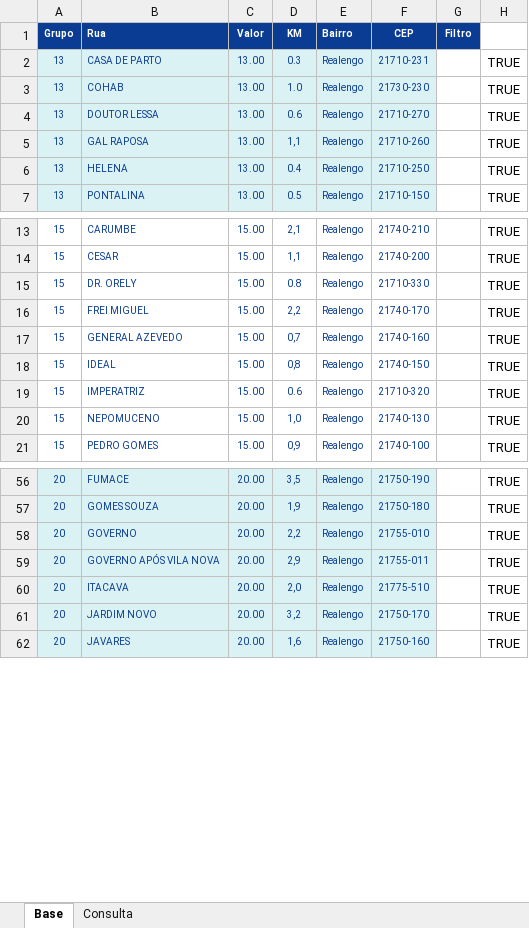
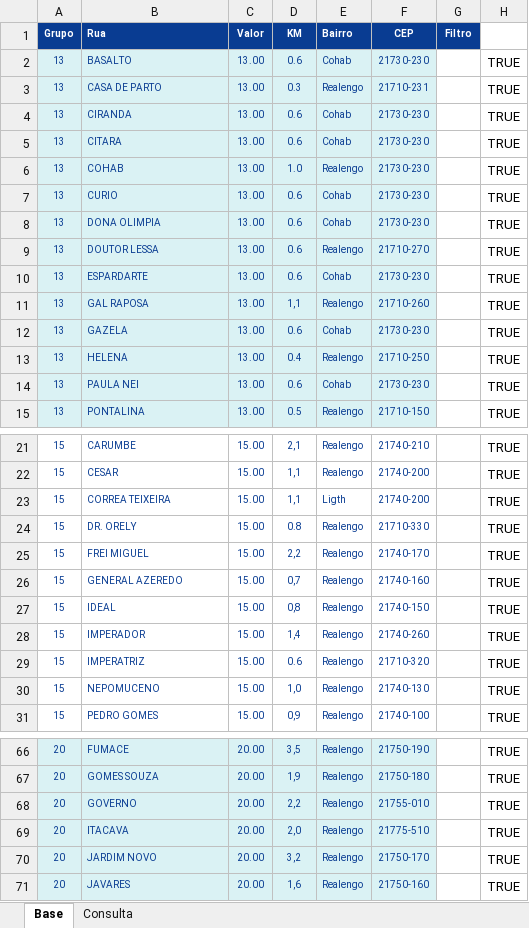
Before and after one commit to PauloOliveira2603/consulta-corridas, an Excel workbook: Controle corridas NOVO.xlsx, sheet Base, drawn as a sheet; only a part is shown, gaps mark what is left out; values as stored, in another font and other column widths than the file's, no borders; removed rows and columns are numbered as before the commit, all else as after; the diff covers the shown part only; the diff names each change by its address in the sheet, - before the commit and + after, or states it on an @@ line.

Commit message:
Add files via upload

```diff
--- a/Controle corridas NOVO.xlsx (sheet Base)
+++ b/Controle corridas NOVO.xlsx (sheet Base)
+row 2: 13 | BASALTO | 13.00 | 0.6 | Cohab | 21730-230 |  | TRUE
+row 4: 13 | CIRANDA | 13.00 | 0.6 | Cohab | 21730-230 |  | TRUE
+row 5: 13 | CITARA | 13.00 | 0.6 | Cohab | 21730-230 |  | TRUE
+row 7: 13 | CURIO | 13.00 | 0.6 | Cohab | 21730-230 |  | TRUE
+row 8: 13 | DONA OLIMPIA | 13.00 | 0.6 | Cohab | 21730-230 |  | TRUE
+row 10: 13 | ESPARDARTE | 13.00 | 0.6 | Cohab | 21730-230 |  | TRUE
+row 12: 13 | GAZELA | 13.00 | 0.6 | Cohab | 21730-230 |  | TRUE
+row 14: 13 | PAULA NEI | 13.00 | 0.6 | Cohab | 21730-230 |  | TRUE
+row 23: 15 | CORREA TEIXEIRA | 15.00 | 1,1 | Ligth | 21740-200 |  | TRUE
-B26 (Rua): GENERAL AZEVEDO
+B26 (Rua): GENERAL AZEREDO
+row 28: 15 | IMPERADOR | 15.00 | 1,4 | Realengo | 21740-260 |  | TRUE
-row 59: 20 | GOVERNO APÓS VILA NOVA | 20.00 | 2,9 | Realengo | 21755-011 |  | TRUE
```
Also changed, not shown: 1 added row, 2 removed rows, 1 edited cell and cell formats elsewhere in this sheet, formulas that keep their value.
